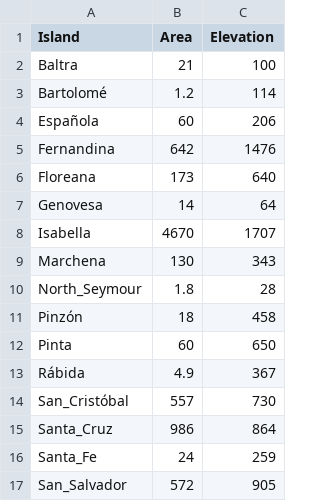
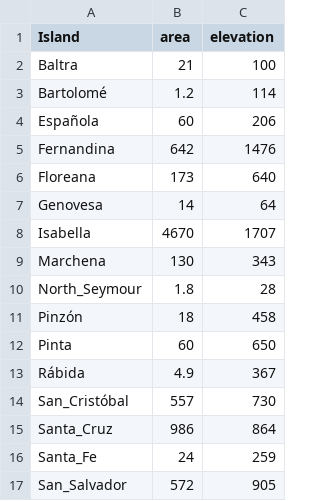
Before and after one commit to mtaylor-semo/438, a CSV file: units/5_island_biogeo/analysis/galapagos/islands.csv, drawn as a sheet.

Commit message:
Lower case headers

```diff
--- a/units/5_island_biogeo/analysis/galapagos/islands.csv
+++ b/units/5_island_biogeo/analysis/galapagos/islands.csv
@@ -1,2 +1,2 @@
-Island,Area,Elevation
+Island,area,elevation
 Baltra,21,100
```
